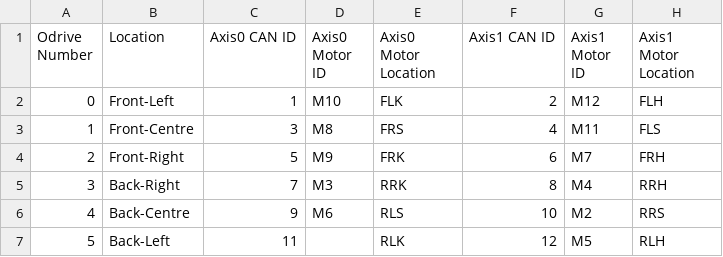
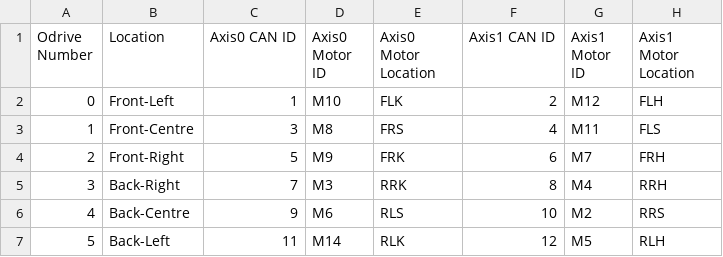
Before and after one commit to q-pup/q-pup, a CSV file: odrive/odrive_sheet.csv, drawn as a sheet.

```diff
--- a/odrive/odrive_sheet.csv
+++ b/odrive/odrive_sheet.csv
@@ -6,2 +6,2 @@ Odrive Number,Location,Axis0 CAN ID,Axis0 Motor ID,Axis0 Motor Location,Axis1 CA
 4,Back-Centre,9,M6,RLS,10,M2,RRS
-5,Back-Left,11,,RLK,12,M5,RLH
+5,Back-Left,11,M14,RLK,12,M5,RLH
```
Also changed, not shown: 1 other file.
